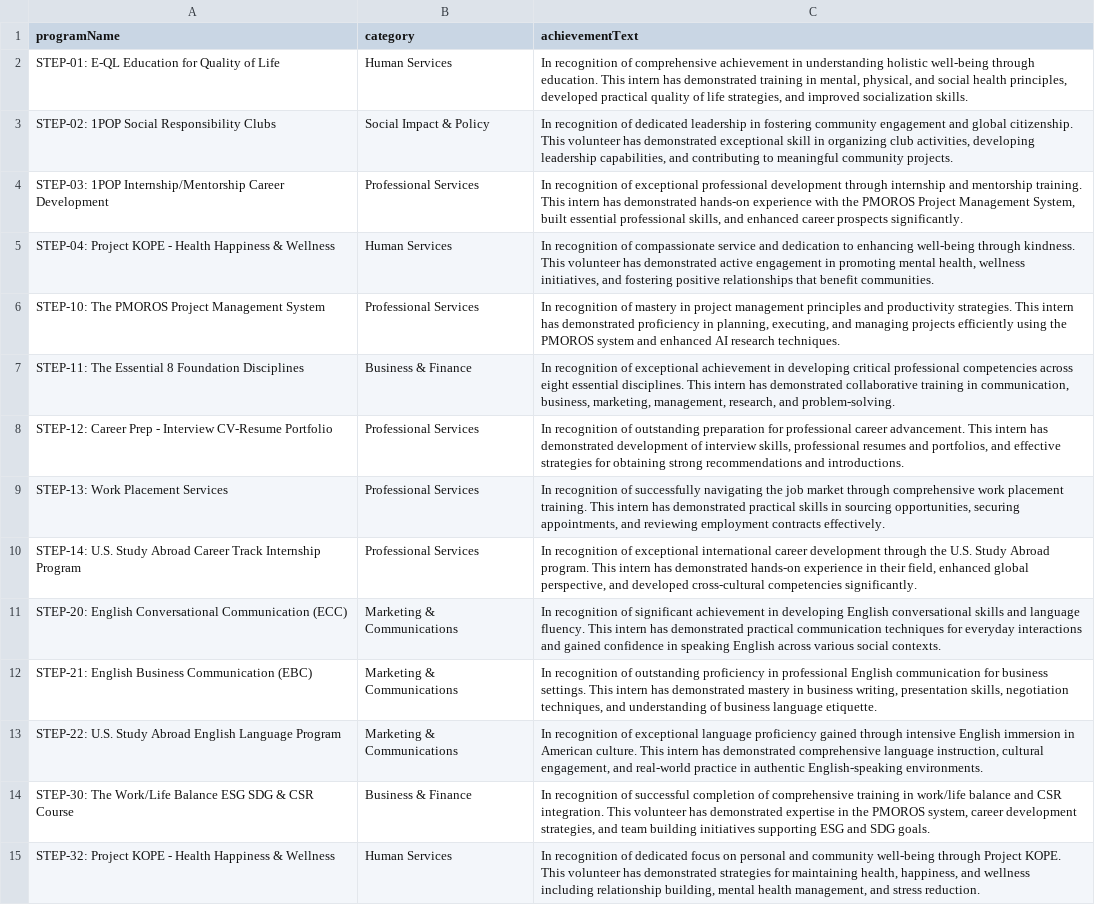
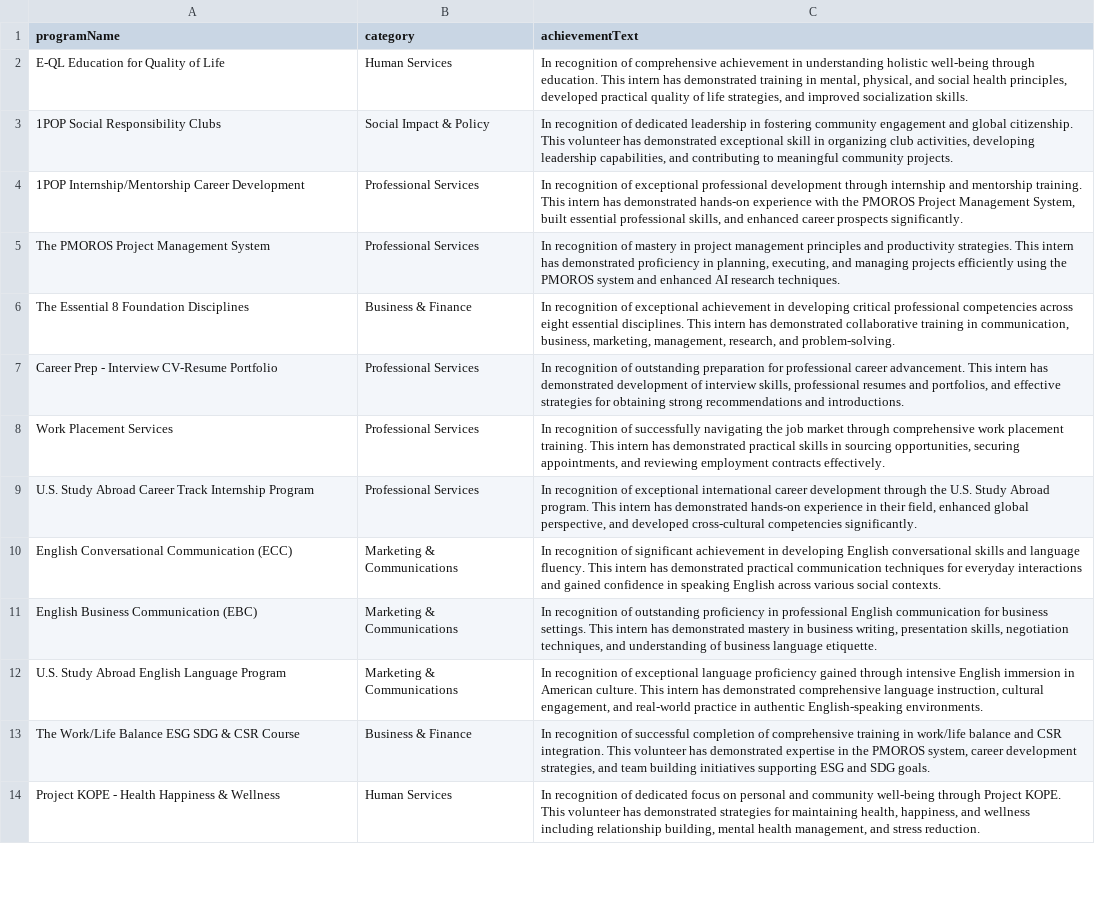
Before and after one commit to ThePrince05/certificate-generator, a CSV file: public/data/opop (old).csv, drawn as a sheet; only a part is shown; removed rows and columns are numbered as before the commit, all else as after; the diff covers the shown part only; the diff names each change by its address in the sheet, - before the commit and + after, or states it on an @@ line.

Commit message:
Remove Steps on csv data

```diff
--- a/public/data/opop (old).csv
+++ b/public/data/opop (old).csv
-A2 (programName): STEP-01: E-QL Education for Quality of Life
+A2 (programName): E-QL Education for Quality of Life
-A3 (programName): STEP-02: 1POP Social Responsibility Clubs
+A3 (programName): 1POP Social Responsibility Clubs
-A4 (programName): STEP-03: 1POP Internship/Mentorship…
+A4 (programName): 1POP Internship/Mentorship…
-row 5: STEP-04: Project KOPE - Health Happiness & Wellness | Human Services | In recognition of compassionate service and dedication to enhancing well-being through kindness. This volunteer has demonstrated active engagement in promoting mental health, wellness initiatives, and fostering positive relationships that benefit communities.
-A5 (programName): STEP-10: The PMOROS Project Management System
+A5 (programName): The PMOROS Project Management System
-A6 (programName): STEP-11: The Essential 8 Foundation Disciplines
+A6 (programName): The Essential 8 Foundation Disciplines
-A7 (programName): STEP-12: Career Prep…
+A7 (programName): Career Prep…
-A8 (programName): STEP-13: Work Placement Services
+A8 (programName): Work Placement Services
-A9 (programName): STEP-14: U.S. Study…
+A9 (programName): U.S. Study…
-A10 (programName): STEP-20: English Conversational…
+A10 (programName): English Conversational…
-A11 (programName): STEP-21: English Business Communication (EBC)
+A11 (programName): English Business Communication (EBC)
-A12 (programName): STEP-22: U.S. Study…
+A12 (programName): U.S. Study…
-A13 (programName): STEP-30: The Work/Life…
+A13 (programName): The Work/Life…
-A14 (programName): STEP-32: Project KOPE…
+A14 (programName): Project KOPE…
```
Also changed, not shown: 27 edited cells elsewhere in this file, 2 other files.
